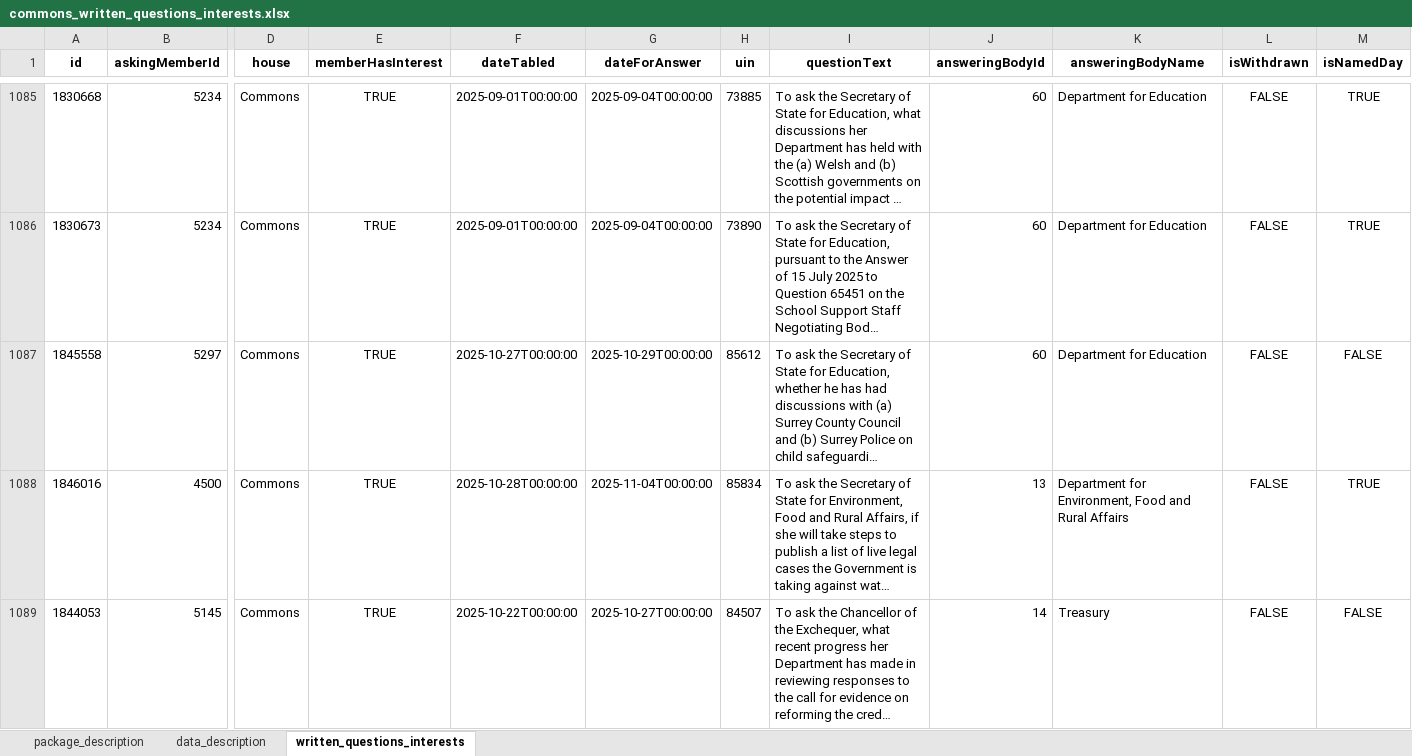
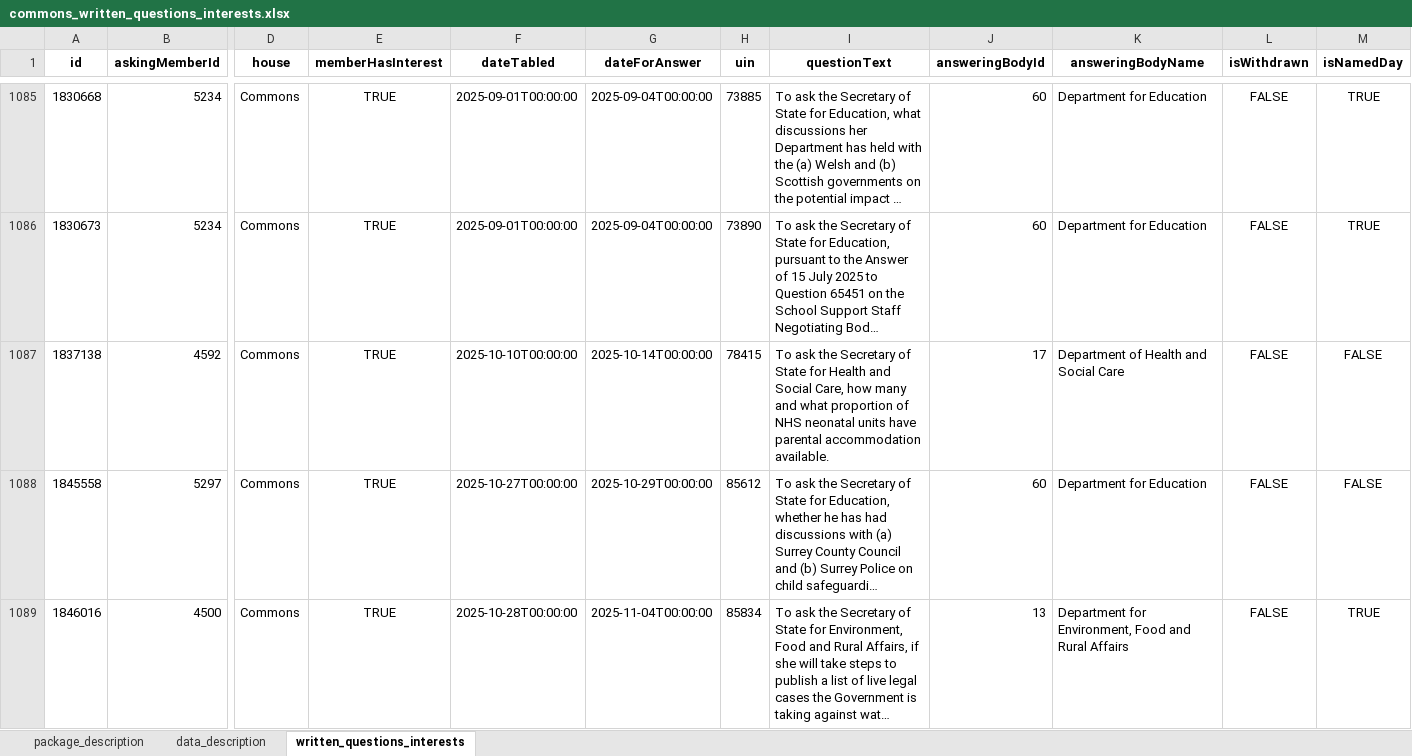
Before and after one commit to mysociety/uk-parl-written-questions, an Excel workbook: docs/data/commons_written_questions_interests/0.1.0/commons_written_questions_interests.xlsx, sheet written_questions_interests, drawn as a sheet; only a part is shown, gaps mark what is left out; the shorter side is filled out with more unchanged rows; long unchanged cells end in …; values as stored, in another font and other column widths than the file's, no borders; rows hold the shown columns only; the diff covers the shown part only; the diff names each change by its address in the sheet, - before the commit and + after, or states it on an @@ line.

```diff
--- a/docs/data/commons_written_questions_interests/0.1.0/commons_written_questions_interests.xlsx (sheet written_questions_interests)
+++ b/docs/data/commons_written_questions_interests/0.1.0/commons_written_questions_interests.xlsx (sheet written_questions_interests)
+row 1087: 1837138 | 4592 | Commons | TRUE | 2025-10-10T00:00:00 | 2025-10-14T00:00:00 | 78415 | To ask the Secretary of State for Health and Social Care, how many and what proportion of NHS neonatal units have parental accommodation available. | 17 | Department of Health and Social Care | FALSE | FALSE
```
Also changed, not shown: 1 removed row elsewhere in this sheet, docs/data/commons_written_questions_interests/0.1/commons_written_questions_interests.xlsx, docs/data/commons_written_questions_interests/0/commons_written_questions_interests.xlsx, 57 other files.
